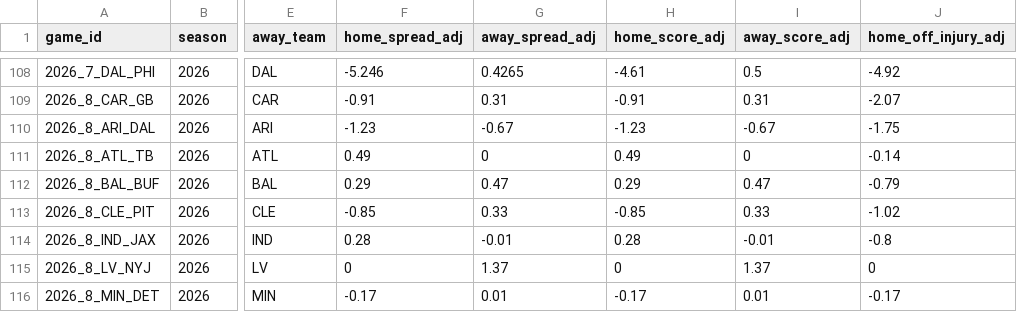
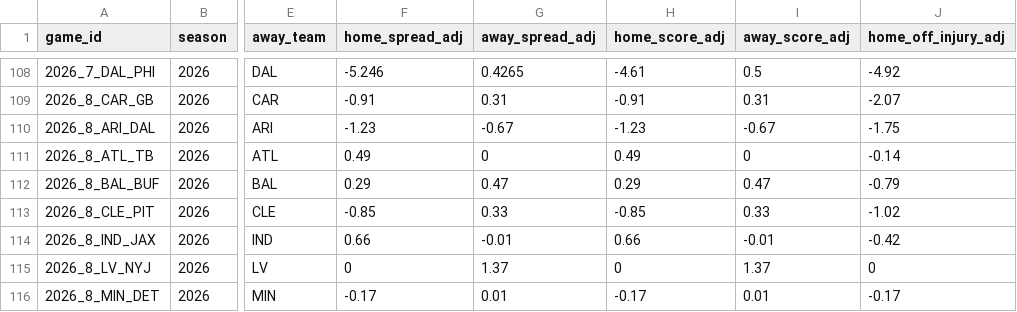
Before and after one commit to rogerroot01/NFL-projections, a CSV file: data/forecast_team_off_def_injuries_2026.csv, drawn as a sheet; only a part is shown, gaps mark what is left out; the diff names each change by its address in the sheet, - before the commit and + after, or states it on an @@ line.

Commit message:
Clear confirmed-active Jakobi Meyers injury deduction

```diff
--- a/data/forecast_team_off_def_injuries_2026.csv
+++ b/data/forecast_team_off_def_injuries_2026.csv
-F114 (home_spread_adj): 0.28
+F114 (home_spread_adj): 0.66
-H114 (home_score_adj): 0.28
+H114 (home_score_adj): 0.66
-J114 (home_off_injury_adj): -0.8
+J114 (home_off_injury_adj): -0.42
```
Also changed, not shown: 1 other file.
